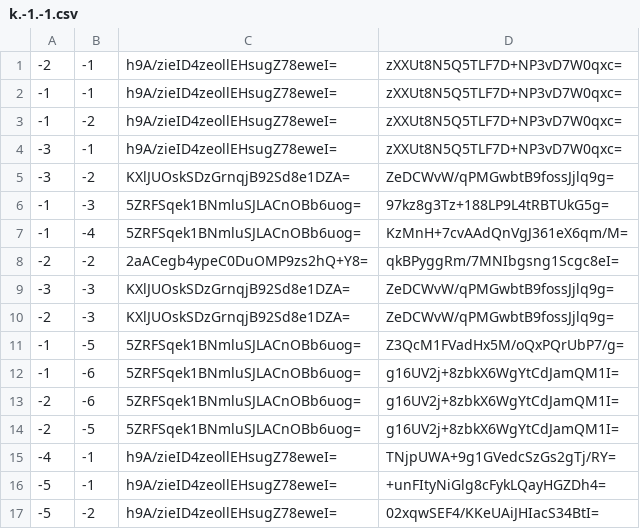
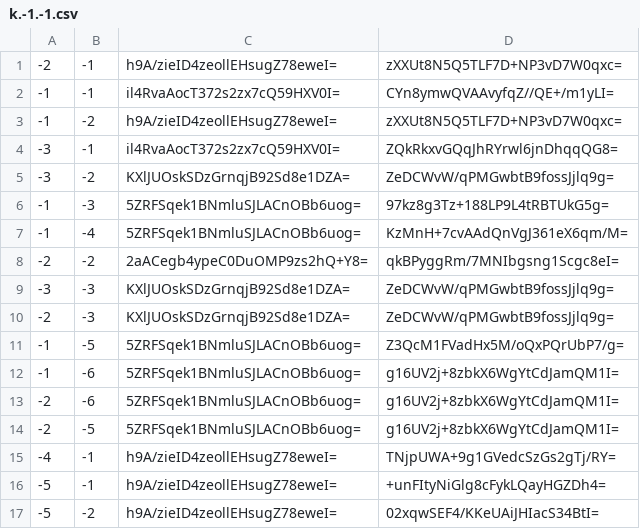
Before and after one commit to GrimCraftMaps/Escapism_Nether, a CSV file: tiles/zoom.-1/metadata/k.-1.-1.csv, drawn as a sheet.

```diff
--- a/tiles/zoom.-1/metadata/k.-1.-1.csv
+++ b/tiles/zoom.-1/metadata/k.-1.-1.csv
@@ -1,5 +1,5 @@
 -2,-1,h9A/zieID4zeollEHsugZ78eweI=,zXXUt8N5Q5TLF7D+NP3vD7W0qxc=
--1,-1,h9A/zieID4zeollEHsugZ78eweI=,zXXUt8N5Q5TLF7D+NP3vD7W0qxc=
+-1,-1,il4RvaAocT372s2zx7cQ59HXV0I=,CYn8ymwQVAAvyfqZ//QE+/m1yLI=
 -1,-2,h9A/zieID4zeollEHsugZ78eweI=,zXXUt8N5Q5TLF7D+NP3vD7W0qxc=
--3,-1,h9A/zieID4zeollEHsugZ78eweI=,zXXUt8N5Q5TLF7D+NP3vD7W0qxc=
+-3,-1,il4RvaAocT372s2zx7cQ59HXV0I=,ZQkRkxvGQqJhRYrwl6jnDhqqQG8=
 -3,-2,KXlJUOskSDzGrnqjB92Sd8e1DZA=,ZeDCWvW/qPMGwbtB9fossJjlq9g=
```
Also changed, not shown: tiles/zoom.-1/metadata/k.-1.0.csv, tiles/zoom.-1/metadata/k.0.0.csv, 20 other files.
